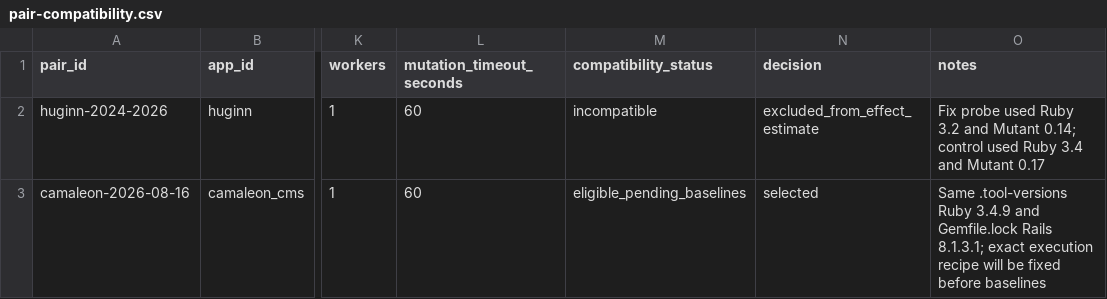
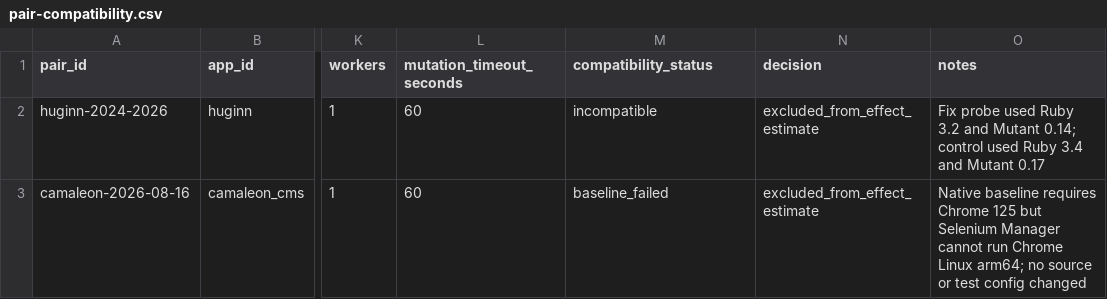
Before and after one commit to nazamoresco/mutation-testing-ruby, a CSV file: research/pair-compatibility.csv, drawn as a sheet; only a part is shown, gaps mark what is left out; the diff names each change by its address in the sheet, - before the commit and + after, or states it on an @@ line.

Commit message:
research: exclude Camaleon pair after baseline gate

```diff
--- a/research/pair-compatibility.csv
+++ b/research/pair-compatibility.csv
-M3 (compatibility_status): eligible_pending_baselines
+M3 (compatibility_status): baseline_failed
-N3 (decision): selected
+N3 (decision): excluded_from_effect_estimate
-O3 (notes): Same .tool-versions Ruby 3.4.9 and Gemfile.lock Rails 8.1.3.1; exact execution recipe will be fixed before baselines
+O3 (notes): Native baseline requires Chrome 125 but Selenium Manager cannot run Chrome Linux arm64; no source or test config changed
```
Also changed, not shown: research/pair-screening.csv, 3 other files.
